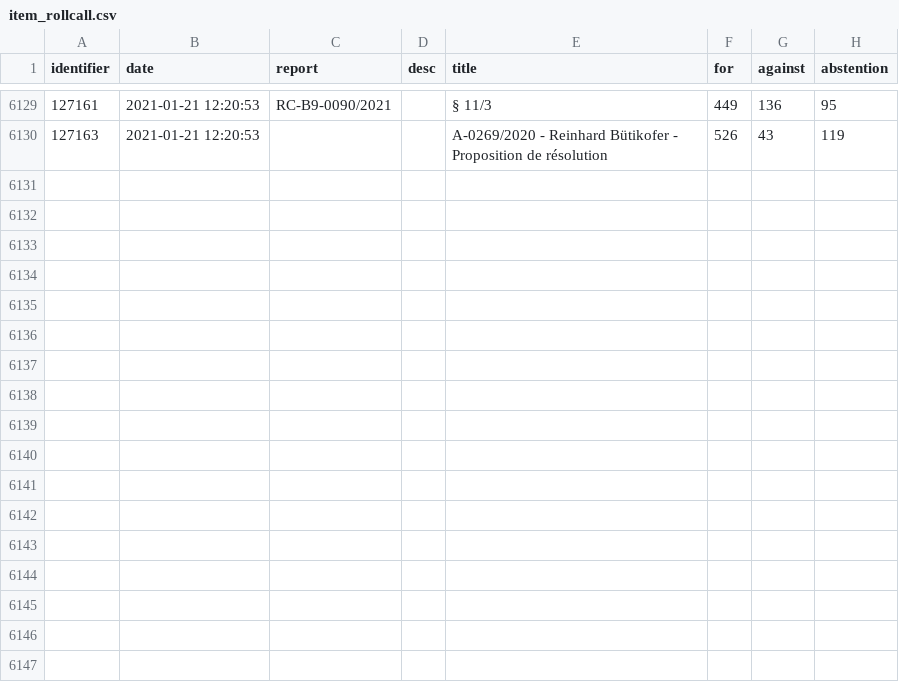
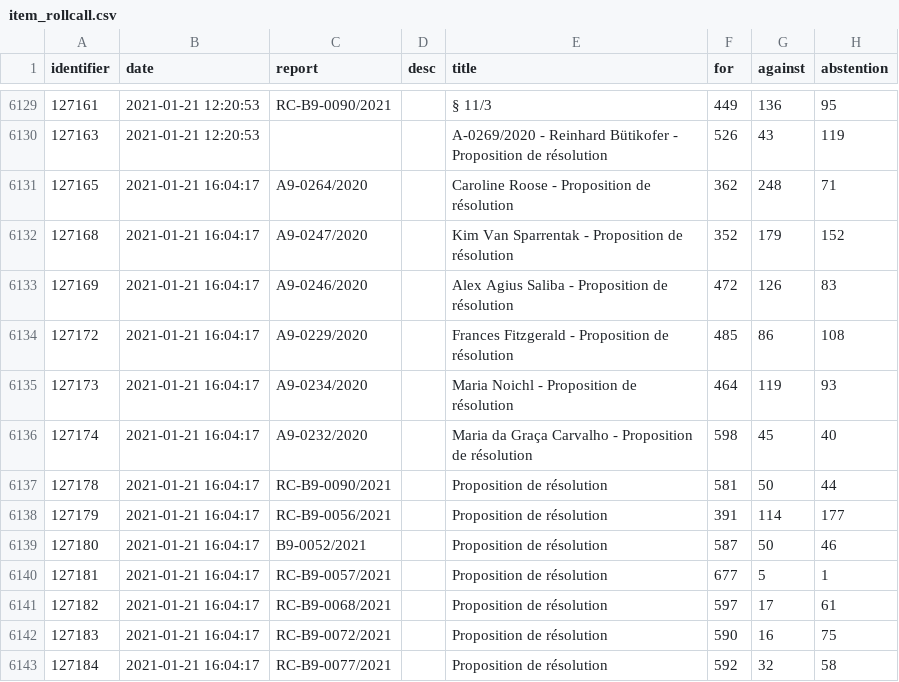
Before and after one commit to TechToThePeople/parlparse, a CSV file: data/item_rollcall.csv, drawn as a sheet; only a part is shown, gaps mark what is left out; the diff names each change by its address in the sheet, - before the commit and + after, or states it on an @@ line.

```diff
--- a/data/item_rollcall.csv
+++ b/data/item_rollcall.csv
+row 6131: 127165 | 2021-01-21 16:04:17 | A9-0264/2020 |  | Caroline Roose - Proposition de résolution | 362 | 248 | 71
+row 6132: 127168 | 2021-01-21 16:04:17 | A9-0247/2020 |  | Kim Van Sparrentak - Proposition de résolution | 352 | 179 | 152
+row 6133: 127169 | 2021-01-21 16:04:17 | A9-0246/2020 |  | Alex Agius Saliba - Proposition de résolution | 472 | 126 | 83
+row 6134: 127172 | 2021-01-21 16:04:17 | A9-0229/2020 |  | Frances Fitzgerald - Proposition de résolution | 485 | 86 | 108
+row 6135: 127173 | 2021-01-21 16:04:17 | A9-0234/2020 |  | Maria Noichl - Proposition de résolution | 464 | 119 | 93
+row 6136: 127174 | 2021-01-21 16:04:17 | A9-0232/2020 |  | Maria da Graça Carvalho - Proposition de résolution | 598 | 45 | 40
+row 6137: 127178 | 2021-01-21 16:04:17 | RC-B9-0090/2021 |  | Proposition de résolution | 581 | 50 | 44
+row 6138: 127179 | 2021-01-21 16:04:17 | RC-B9-0056/2021 |  | Proposition de résolution | 391 | 114 | 177
+row 6139: 127180 | 2021-01-21 16:04:17 | B9-0052/2021 |  | Proposition de résolution | 587 | 50 | 46
+row 6140: 127181 | 2021-01-21 16:04:17 | RC-B9-0057/2021 |  | Proposition de résolution | 677 | 5 | 1
+row 6141: 127182 | 2021-01-21 16:04:17 | RC-B9-0068/2021 |  | Proposition de résolution | 597 | 17 | 61
+row 6142: 127183 | 2021-01-21 16:04:17 | RC-B9-0072/2021 |  | Proposition de résolution | 590 | 16 | 75
+row 6143: 127184 | 2021-01-21 16:04:17 | RC-B9-0077/2021 |  | Proposition de résolution | 592 | 32 | 58
```
Also changed, not shown: data/text_tabled.csv.
